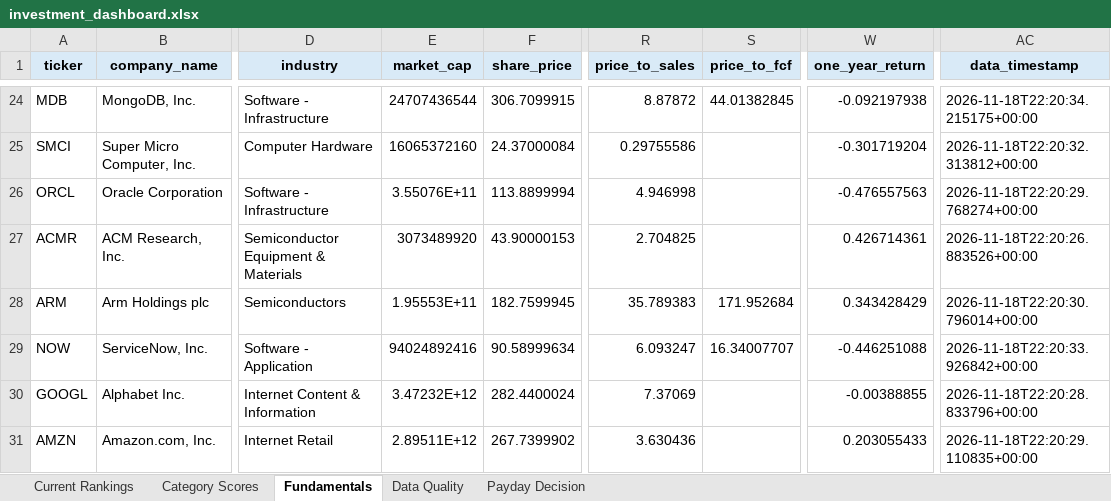
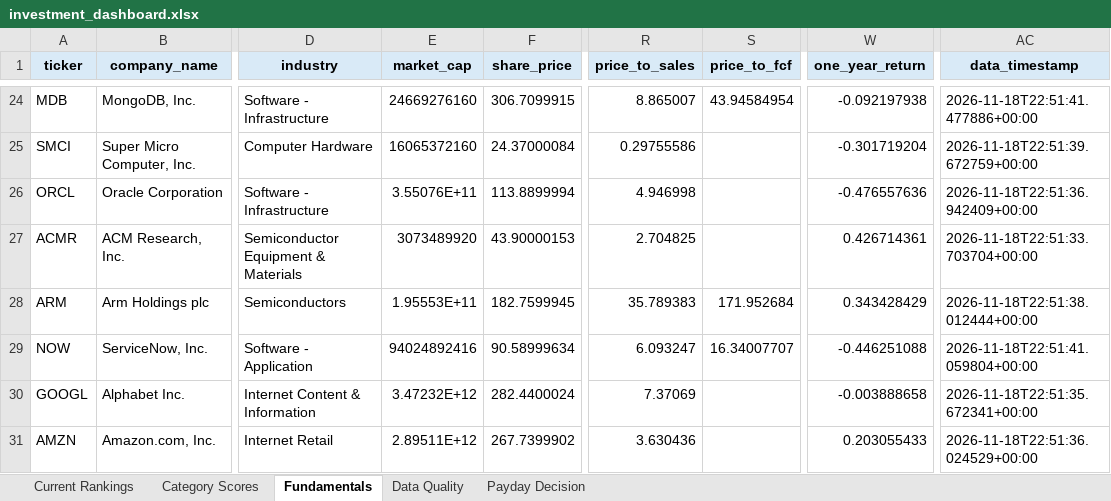
Before and after one commit to Grzesiak33/Version-2-Stock-Investment-Model, an Excel workbook: reports/investment_dashboard.xlsx, sheet Fundamentals, drawn as a sheet; only a part is shown, gaps mark what is left out; values as stored, in another font and other column widths than the file's, no borders; the diff covers the shown part only; the diff names each change by its address in the sheet, - before the commit and + after, or states it on an @@ line.

```diff
--- a/reports/investment_dashboard.xlsx (sheet Fundamentals)
+++ b/reports/investment_dashboard.xlsx (sheet Fundamentals)
-E24 (market_cap): 24707436544
+E24 (market_cap): 24669276160
-R24 (price_to_sales): 8.87872
+R24 (price_to_sales): 8.865007
-S24 (price_to_fcf): 44.01382845
+S24 (price_to_fcf): 43.94584954
-AC24 (data_timestamp): 2026-11-18T22:20:34.215175+00:00
+AC24 (data_timestamp): 2026-11-18T22:51:41.477886+00:00
-AC25 (data_timestamp): 2026-11-18T22:20:32.313812+00:00
+AC25 (data_timestamp): 2026-11-18T22:51:39.672759+00:00
-W26 (one_year_return): -0.476557563
+W26 (one_year_return): -0.476557636
-AC26 (data_timestamp): 2026-11-18T22:20:29.768274+00:00
+AC26 (data_timestamp): 2026-11-18T22:51:36.942409+00:00
-AC27 (data_timestamp): 2026-11-18T22:20:26.883526+00:00
+AC27 (data_timestamp): 2026-11-18T22:51:33.703704+00:00
-AC28 (data_timestamp): 2026-11-18T22:20:30.796014+00:00
+AC28 (data_timestamp): 2026-11-18T22:51:38.012444+00:00
-AC29 (data_timestamp): 2026-11-18T22:20:33.926842+00:00
+AC29 (data_timestamp): 2026-11-18T22:51:41.059804+00:00
-W30 (one_year_return): -0.00388855
+W30 (one_year_return): -0.003888658
-AC30 (data_timestamp): 2026-11-18T22:20:28.833796+00:00
+AC30 (data_timestamp): 2026-11-18T22:51:35.672341+00:00
-AC31 (data_timestamp): 2026-11-18T22:20:29.110835+00:00
+AC31 (data_timestamp): 2026-11-18T22:51:36.024529+00:00
```
Also changed, not shown: 30 edited cells elsewhere in this sheet, sheet Category Scores, sheet Current Rankings, 32 other files.
